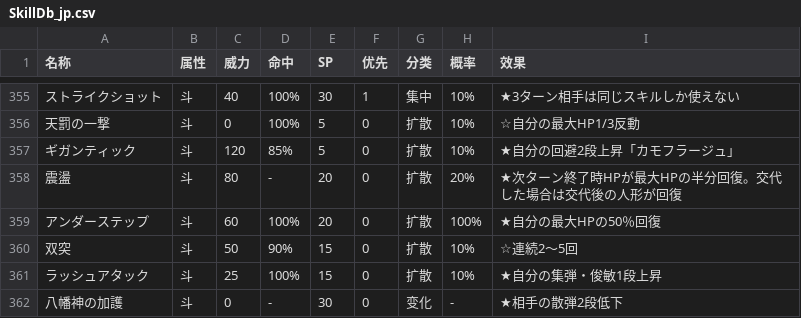
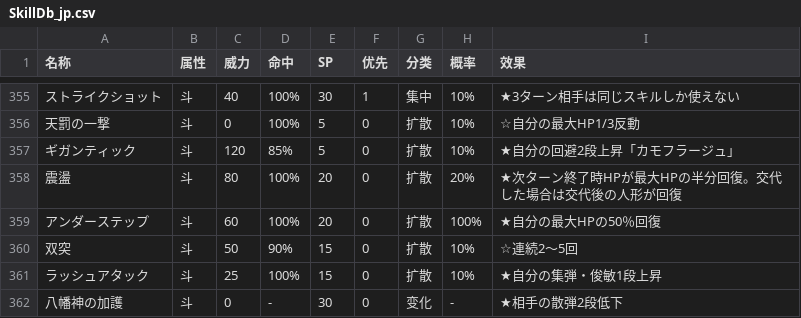
Before and after one commit to 9isbaka/gn_enbu_chs, a CSV file: game/SkillDb_jp.csv, drawn as a sheet; only a part is shown, gaps mark what is left out; the diff names each change by its address in the sheet, - before the commit and + after, or states it on an @@ line.

```diff
--- a/game/SkillDb_jp.csv
+++ b/game/SkillDb_jp.csv
-D358 (命中): -
+D358 (命中): 100%
```
Also changed, not shown: 3 other files.
